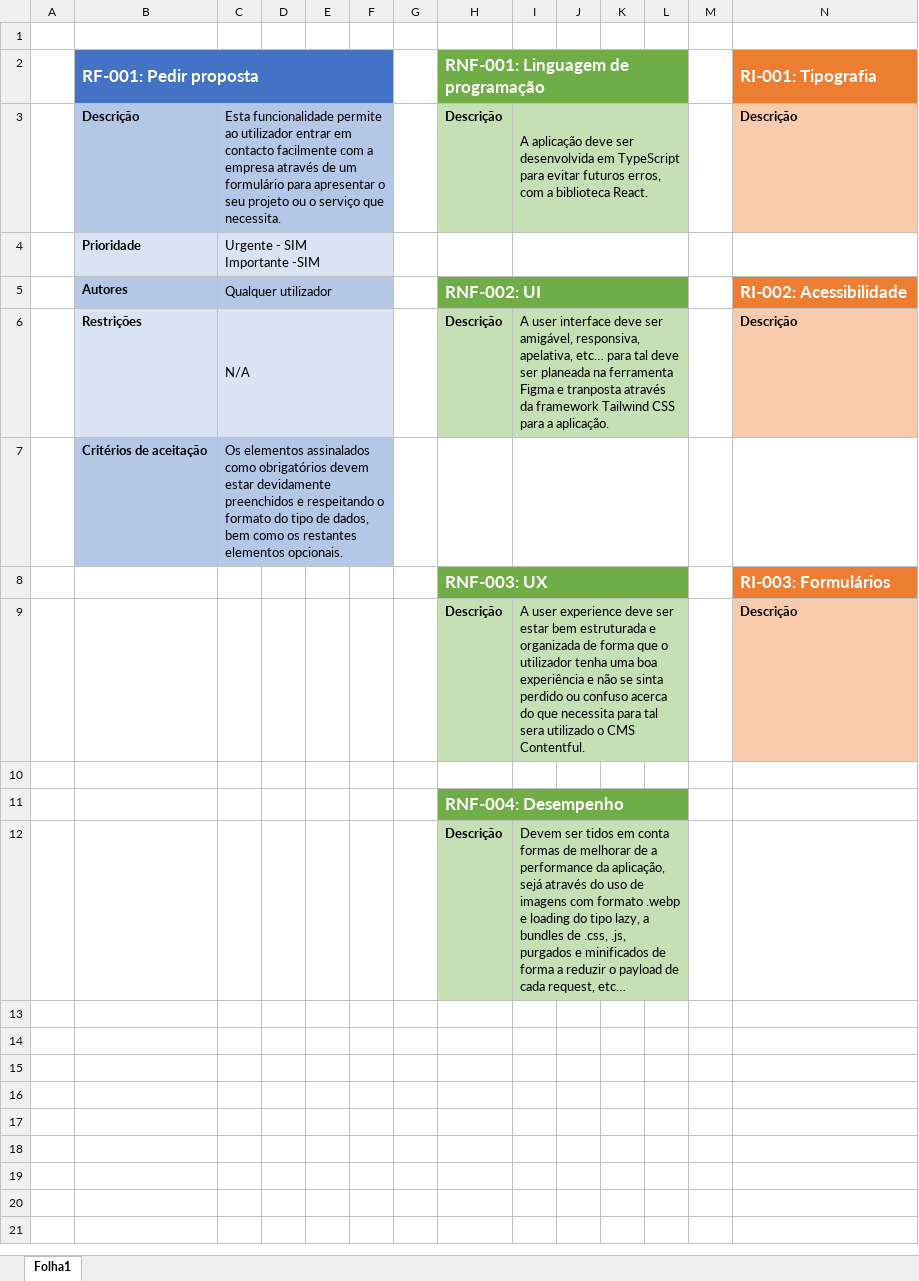
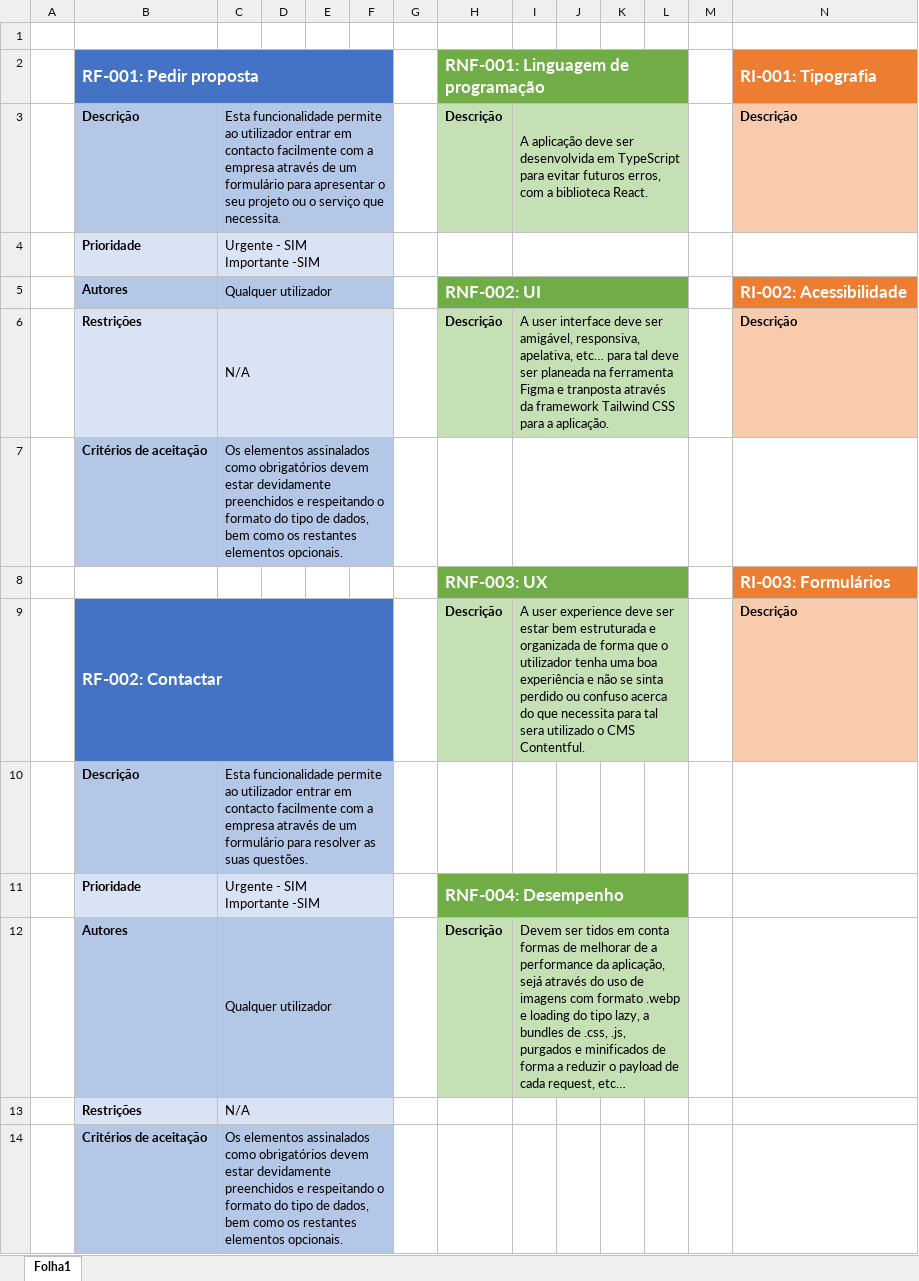
Before and after one commit to WallQ/Basicamente, an Excel workbook: docs/Requisitos.xlsx, sheet Folha1, drawn as a sheet; only a part is shown; values as stored, in another font and other column widths than the file's, no borders; removed rows and columns are numbered as before the commit, all else as after; rows hold the shown columns only; ↵ is a line break in a cell; the diff names each change by its address in the sheet, - before the commit and + after, or states it on an @@ line.

```diff
--- a/docs/Requisitos.xlsx (sheet Folha1)
+++ b/docs/Requisitos.xlsx (sheet Folha1)
-B9 (RF-001: Pedir proposta): (empty)
+B9 (RF-001: Pedir proposta): RF-002: Contactar
-B9:F9 fill: none
+B9:F9 fill: #4472C4
+B9:F9 merged
-row 10: (empty)
+row 10:  | Descrição | Esta funcionalidade permite ao utilizador entrar em contacto facilmente com a empresa através de um formulário para resolver as suas questões.
-B10:F10 fill: none
+B10:F10 fill: #B4C7E7
+C10:F10 merged
-row 11:  |  |  |  |  |  |  | RNF-004: Desempenho
-row 12:  |  |  |  |  |  |  | Descrição | Devem ser tidos em conta formas de melhorar de a performance da aplicação, sejá através do uso de imagens com formato .webp e loading do tipo lazy, a bundles de .css, .js, purgados e minificados de forma a reduzir o payload de cada request, etc…
+row 11:  | Prioridade | Urgente - SIM ↵ Importante -SIM |  |  |  |  | RNF-004: Desempenho
+row 12:  | Autores | Qualquer utilizador |  |  |  |  | Descrição | Devem ser tidos em conta formas de melhorar de a performance da aplicação, sejá através do uso de imagens com formato .webp e loading do tipo lazy, a bundles de .css, .js, purgados e minificados de forma a reduzir o payload de cada request, etc…
+row 13:  | Restrições | N/A
+row 14:  | Critérios de aceitação | Os elementos assinalados como obrigatórios devem estar devidamente preenchidos e respeitando o formato do tipo de dados, bem como os restantes elementos opcionais.
```
Also changed, not shown: 1 other file.
